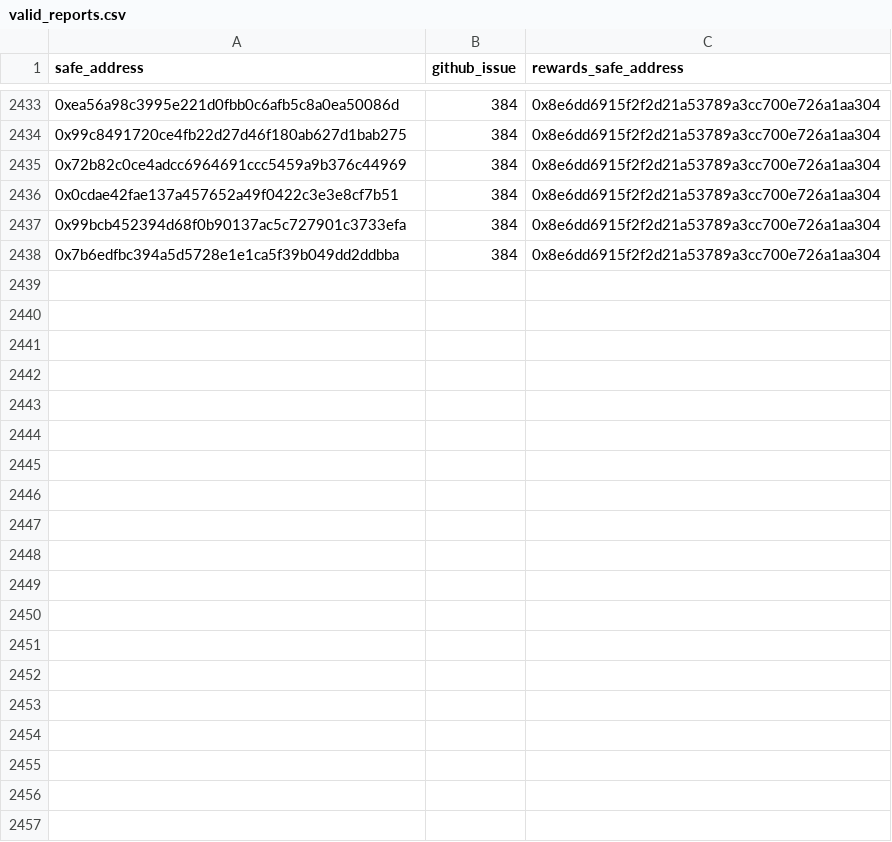
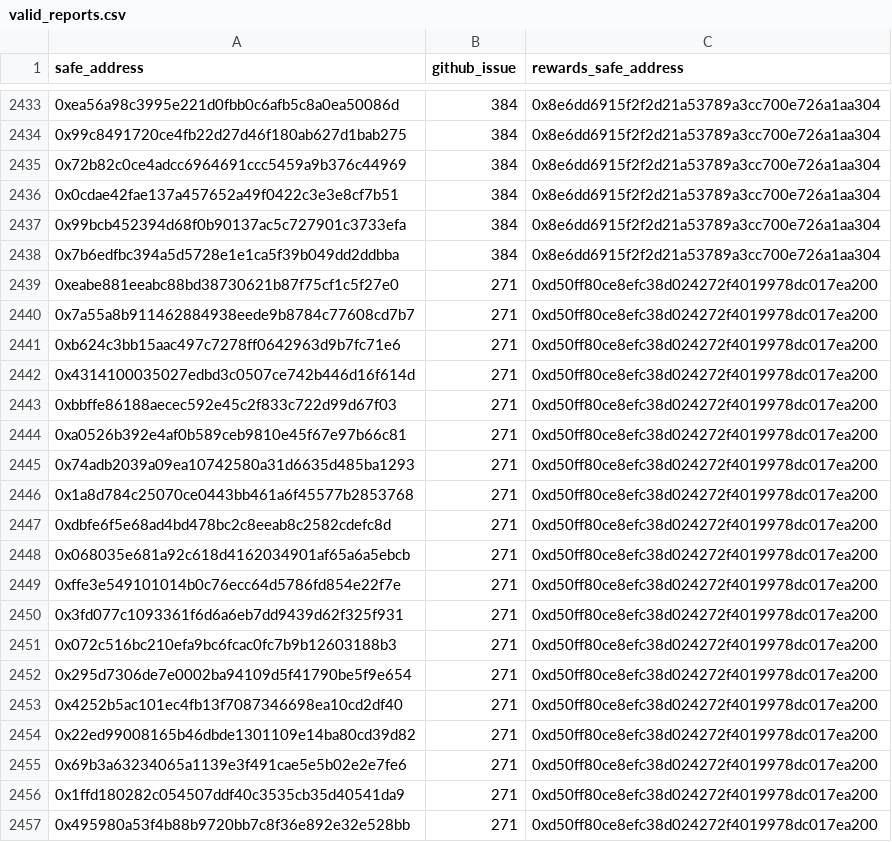
Before and after one commit to safe-global/safe-user-allocation-reports, a CSV file: review/valid_reports.csv, drawn as a sheet; only a part is shown, gaps mark what is left out; the diff covers the shown part only.

```diff
--- a/review/valid_reports.csv
+++ b/review/valid_reports.csv
@@ -2438 +2438,20 @@ safe_address,github_issue,rewards_safe_address
 0x7b6edfbc394a5d5728e1e1ca5f39b049dd2ddbba,384,0x8e6dd6915f2f2d21a53789a3cc700e726a1aa304
+0xeabe881eeabc88bd38730621b87f75cf1c5f27e0,271,0xd50ff80ce8efc38d024272f4019978dc017ea200
+0x7a55a8b911462884938eede9b8784c77608cd7b7,271,0xd50ff80ce8efc38d024272f4019978dc017ea200
+0xb624c3bb15aac497c7278ff0642963d9b7fc71e6,271,0xd50ff80ce8efc38d024272f4019978dc017ea200
+0x4314100035027edbd3c0507ce742b446d16f614d,271,0xd50ff80ce8efc38d024272f4019978dc017ea200
+0xbbffe86188aecec592e45c2f833c722d99d67f03,271,0xd50ff80ce8efc38d024272f4019978dc017ea200
+0xa0526b392e4af0b589ceb9810e45f67e97b66c81,271,0xd50ff80ce8efc38d024272f4019978dc017ea200
+0x74adb2039a09ea10742580a31d6635d485ba1293,271,0xd50ff80ce8efc38d024272f4019978dc017ea200
+0x1a8d784c25070ce0443bb461a6f45577b2853768,271,0xd50ff80ce8efc38d024272f4019978dc017ea200
+0xdbfe6f5e68ad4bd478bc2c8eeab8c2582cdefc8d,271,0xd50ff80ce8efc38d024272f4019978dc017ea200
+0x068035e681a92c618d4162034901af65a6a5ebcb,271,0xd50ff80ce8efc38d024272f4019978dc017ea200
+0xffe3e549101014b0c76ecc64d5786fd854e22f7e,271,0xd50ff80ce8efc38d024272f4019978dc017ea200
+0x3fd077c1093361f6d6a6eb7dd9439d62f325f931,271,0xd50ff80ce8efc38d024272f4019978dc017ea200
+0x072c516bc210efa9bc6fcac0fc7b9b12603188b3,271,0xd50ff80ce8efc38d024272f4019978dc017ea200
+0x295d7306de7e0002ba94109d5f41790be5f9e654,271,0xd50ff80ce8efc38d024272f4019978dc017ea200
+0x4252b5ac101ec4fb13f7087346698ea10cd2df40,271,0xd50ff80ce8efc38d024272f4019978dc017ea200
+0x22ed99008165b46dbde1301109e14ba80cd39d82,271,0xd50ff80ce8efc38d024272f4019978dc017ea200
+0x69b3a63234065a1139e3f491cae5e5b02e2e7fe6,271,0xd50ff80ce8efc38d024272f4019978dc017ea200
+0x1ffd180282c054507ddf40c3535cb35d40541da9,271,0xd50ff80ce8efc38d024272f4019978dc017ea200
+0x495980a53f4b88b9720bb7c8f36e892e32e528bb,271,0xd50ff80ce8efc38d024272f4019978dc017ea200
```
Also changed, not shown: 10 added rows elsewhere in this file, 1 other file.
